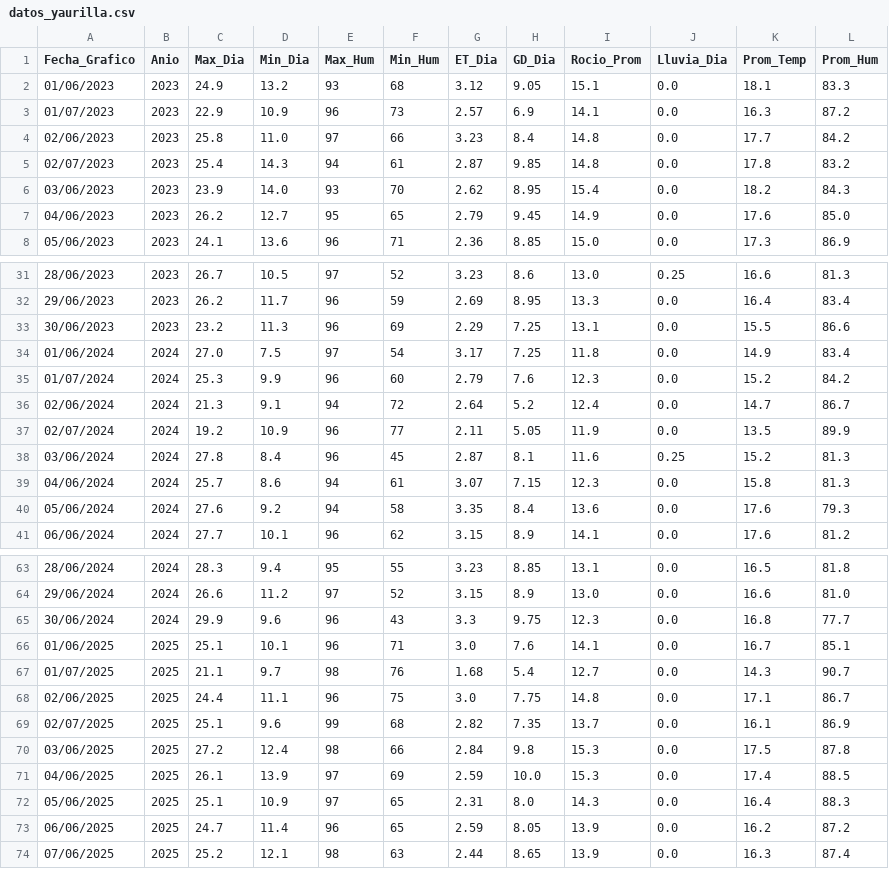
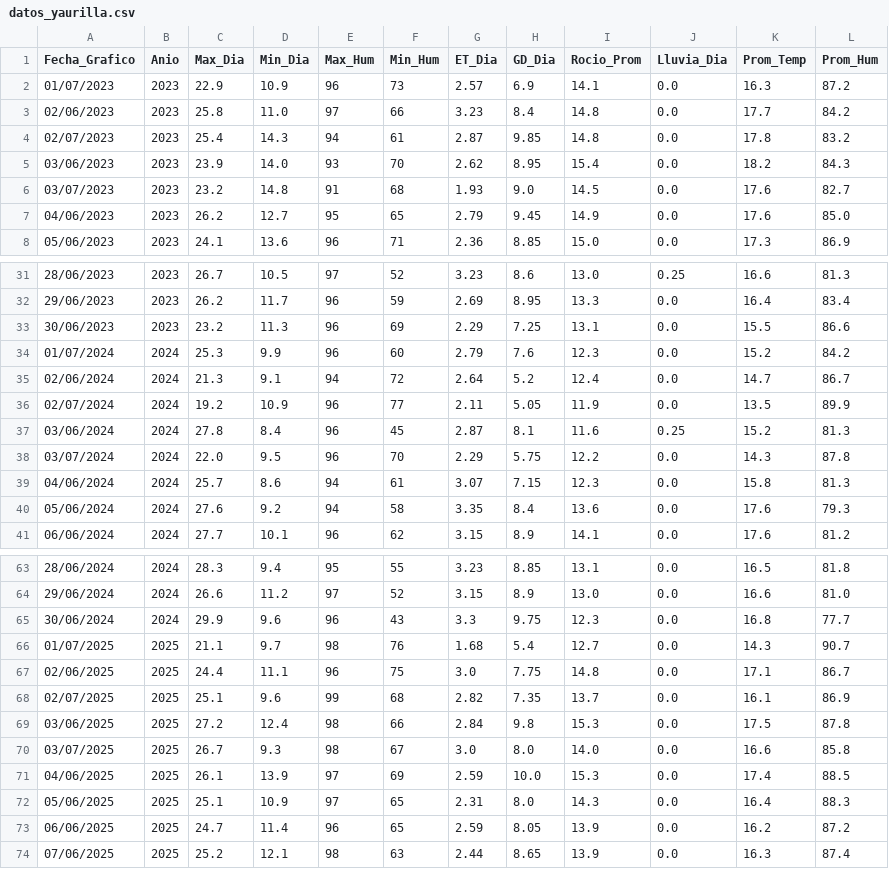
Before and after one commit to omartel-crypto/Datos_Meteorologico, a CSV file: datos_yaurilla.csv, drawn as a sheet; only a part is shown, gaps mark what is left out; the diff covers the shown part only.

Commit message:
Robot: Data actualizada 2026-07-03 03:22 Lima

```diff
--- a/datos_yaurilla.csv
+++ b/datos_yaurilla.csv
@@ -1,3 +1,2 @@
 Fecha_Grafico,Anio,Max_Dia,Min_Dia,Max_Hum,Min_Hum,ET_Dia,GD_Dia,Rocio_Prom,Lluvia_Dia,Prom_Temp,Prom_Hum
-01/06/2023,2023,24.9,13.2,93,68,3.12,9.05,15.1,0.0,18.1,83.3
 01/07/2023,2023,22.9,10.9,96,73,2.57,6.9,14.1,0.0,16.3,87.2
@@ -6,2 +5,3 @@
 03/06/2023,2023,23.9,14.0,93,70,2.62,8.95,15.4,0.0,18.2,84.3
+03/07/2023,2023,23.2,14.8,91,68,1.93,9.0,14.5,0.0,17.6,82.7
 04/06/2023,2023,26.2,12.7,95,65,2.79,9.45,14.9,0.0,17.6,85.0
@@ -33,3 +33,2 @@
 30/06/2023,2023,23.2,11.3,96,69,2.29,7.25,13.1,0.0,15.5,86.6
-01/06/2024,2024,27.0,7.5,97,54,3.17,7.25,11.8,0.0,14.9,83.4
 01/07/2024,2024,25.3,9.9,96,60,2.79,7.6,12.3,0.0,15.2,84.2
@@ -38,2 +37,3 @@
 03/06/2024,2024,27.8,8.4,96,45,2.87,8.1,11.6,0.25,15.2,81.3
+03/07/2024,2024,22.0,9.5,96,70,2.29,5.75,12.2,0.0,14.3,87.8
 04/06/2024,2024,25.7,8.6,94,61,3.07,7.15,12.3,0.0,15.8,81.3
@@ -65,3 +65,2 @@
 30/06/2024,2024,29.9,9.6,96,43,3.3,9.75,12.3,0.0,16.8,77.7
-01/06/2025,2025,25.1,10.1,96,71,3.0,7.6,14.1,0.0,16.7,85.1
 01/07/2025,2025,21.1,9.7,98,76,1.68,5.4,12.7,0.0,14.3,90.7
@@ -70,2 +69,3 @@
 03/06/2025,2025,27.2,12.4,98,66,2.84,9.8,15.3,0.0,17.5,87.8
+03/07/2025,2025,26.7,9.3,98,67,3.0,8.0,14.0,0.0,16.6,85.8
 04/06/2025,2025,26.1,13.9,97,69,2.59,10.0,15.3,0.0,17.4,88.5
```
Also changed, not shown: 1 added row and 1 removed row elsewhere in this file, datos_actualizados.csv.
